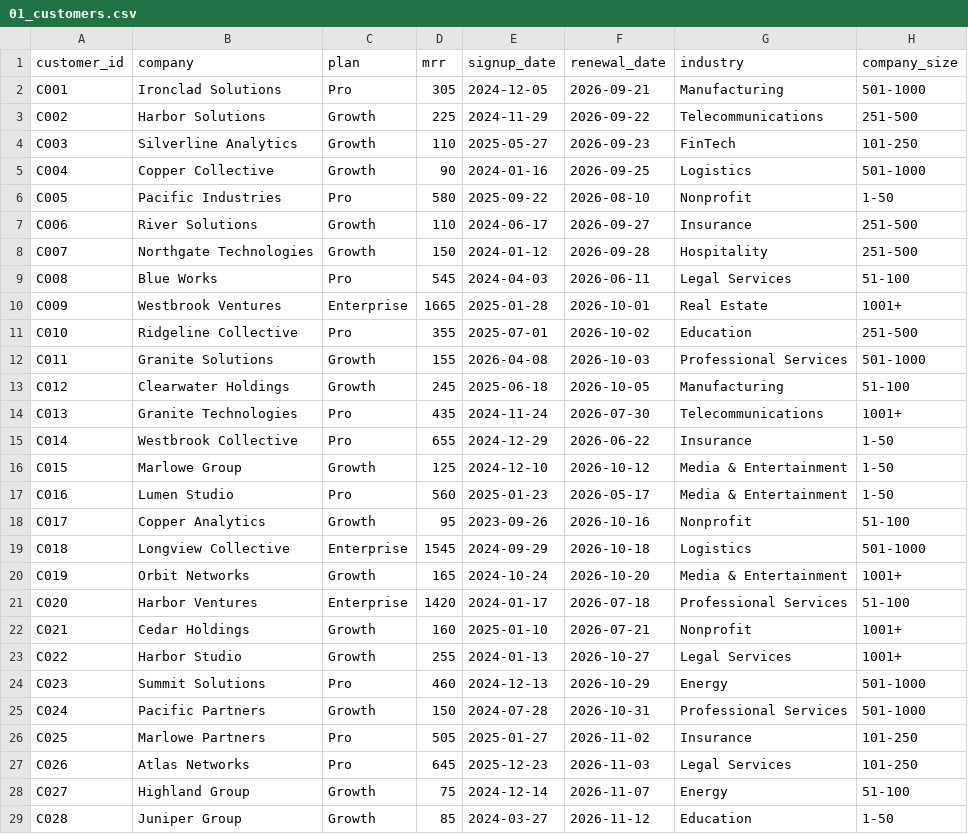
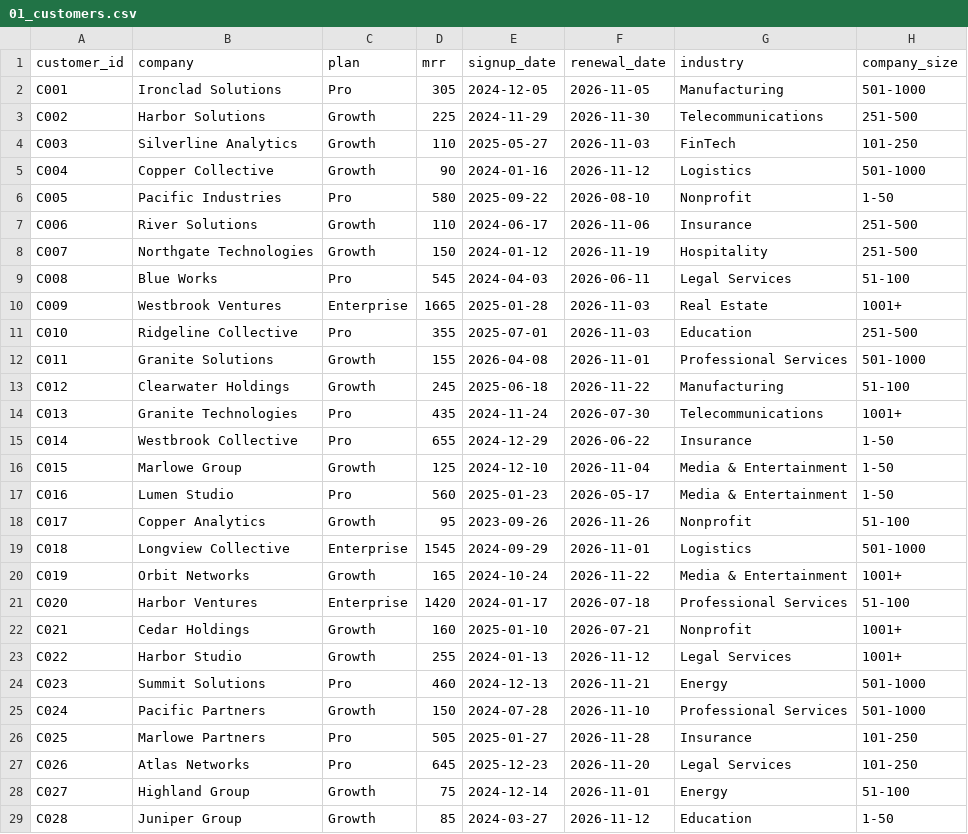
Before and after one commit to vartika7/churn-rescue-agent, a CSV file: supabase/seed/01_customers.csv, drawn as a sheet; only a part is shown; the diff covers the shown part only.

```diff
--- a/supabase/seed/01_customers.csv
+++ b/supabase/seed/01_customers.csv
@@ -1,29 +1,29 @@
 customer_id,company,plan,mrr,signup_date,renewal_date,industry,company_size
-C001,Ironclad Solutions,Pro,305,2024-12-05,2026-09-21,Manufacturing,501-1000
-C002,Harbor Solutions,Growth,225,2024-11-29,2026-09-22,Telecommunications,251-500
-C003,Silverline Analytics,Growth,110,2025-05-27,2026-09-23,FinTech,101-250
-C004,Copper Collective,Growth,90,2024-01-16,2026-09-25,Logistics,501-1000
+C001,Ironclad Solutions,Pro,305,2024-12-05,2026-11-05,Manufacturing,501-1000
+C002,Harbor Solutions,Growth,225,2024-11-29,2026-11-30,Telecommunications,251-500
+C003,Silverline Analytics,Growth,110,2025-05-27,2026-11-03,FinTech,101-250
+C004,Copper Collective,Growth,90,2024-01-16,2026-11-12,Logistics,501-1000
 C005,Pacific Industries,Pro,580,2025-09-22,2026-08-10,Nonprofit,1-50
-C006,River Solutions,Growth,110,2024-06-17,2026-09-27,Insurance,251-500
-C007,Northgate Technologies,Growth,150,2024-01-12,2026-09-28,Hospitality,251-500
+C006,River Solutions,Growth,110,2024-06-17,2026-11-06,Insurance,251-500
+C007,Northgate Technologies,Growth,150,2024-01-12,2026-11-19,Hospitality,251-500
 C008,Blue Works,Pro,545,2024-04-03,2026-06-11,Legal Services,51-100
-C009,Westbrook Ventures,Enterprise,1665,2025-01-28,2026-10-01,Real Estate,1001+
-C010,Ridgeline Collective,Pro,355,2025-07-01,2026-10-02,Education,251-500
-C011,Granite Solutions,Growth,155,2026-04-08,2026-10-03,Professional Services,501-1000
-C012,Clearwater Holdings,Growth,245,2025-06-18,2026-10-05,Manufacturing,51-100
+C009,Westbrook Ventures,Enterprise,1665,2025-01-28,2026-11-03,Real Estate,1001+
+C010,Ridgeline Collective,Pro,355,2025-07-01,2026-11-03,Education,251-500
+C011,Granite Solutions,Growth,155,2026-04-08,2026-11-01,Professional Services,501-1000
+C012,Clearwater Holdings,Growth,245,2025-06-18,2026-11-22,Manufacturing,51-100
 C013,Granite Technologies,Pro,435,2024-11-24,2026-07-30,Telecommunications,1001+
 C014,Westbrook Collective,Pro,655,2024-12-29,2026-06-22,Insurance,1-50
-C015,Marlowe Group,Growth,125,2024-12-10,2026-10-12,Media & Entertainment,1-50
+C015,Marlowe Group,Growth,125,2024-12-10,2026-11-04,Media & Entertainment,1-50
 C016,Lumen Studio,Pro,560,2025-01-23,2026-05-17,Media & Entertainment,1-50
-C017,Copper Analytics,Growth,95,2023-09-26,2026-10-16,Nonprofit,51-100
-C018,Longview Collective,Enterprise,1545,2024-09-29,2026-10-18,Logistics,501-1000
-C019,Orbit Networks,Growth,165,2024-10-24,2026-10-20,Media & Entertainment,1001+
+C017,Copper Analytics,Growth,95,2023-09-26,2026-11-26,Nonprofit,51-100
+C018,Longview Collective,Enterprise,1545,2024-09-29,2026-11-01,Logistics,501-1000
+C019,Orbit Networks,Growth,165,2024-10-24,2026-11-22,Media & Entertainment,1001+
 C020,Harbor Ventures,Enterprise,1420,2024-01-17,2026-07-18,Professional Services,51-100
 C021,Cedar Holdings,Growth,160,2025-01-10,2026-07-21,Nonprofit,1001+
-C022,Harbor Studio,Growth,255,2024-01-13,2026-10-27,Legal Services,1001+
-C023,Summit Solutions,Pro,460,2024-12-13,2026-10-29,Energy,501-1000
-C024,Pacific Partners,Growth,150,2024-07-28,2026-10-31,Professional Services,501-1000
-C025,Marlowe Partners,Pro,505,2025-01-27,2026-11-02,Insurance,101-250
-C026,Atlas Networks,Pro,645,2025-12-23,2026-11-03,Legal Services,101-250
-C027,Highland Group,Growth,75,2024-12-14,2026-11-07,Energy,51-100
+C022,Harbor Studio,Growth,255,2024-01-13,2026-11-12,Legal Services,1001+
+C023,Summit Solutions,Pro,460,2024-12-13,2026-11-21,Energy,501-1000
+C024,Pacific Partners,Growth,150,2024-07-28,2026-11-10,Professional Services,501-1000
+C025,Marlowe Partners,Pro,505,2025-01-27,2026-11-28,Insurance,101-250
+C026,Atlas Networks,Pro,645,2025-12-23,2026-11-20,Legal Services,101-250
+C027,Highland Group,Growth,75,2024-12-14,2026-11-01,Energy,51-100
 C028,Juniper Group,Growth,85,2024-03-27,2026-11-12,Education,1-50
```
Also changed, not shown: 18 edited cells elsewhere in this file, 2 other files.
